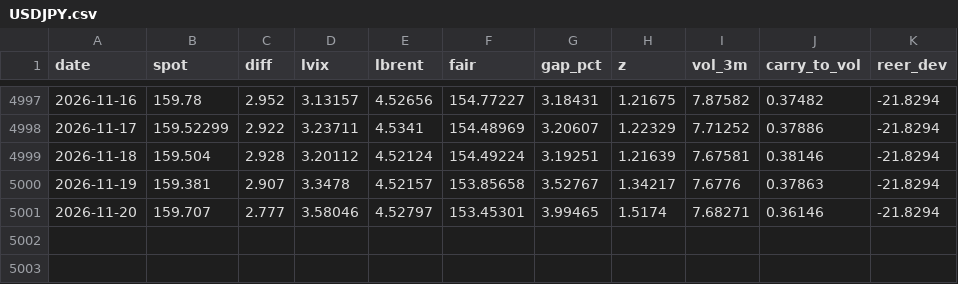
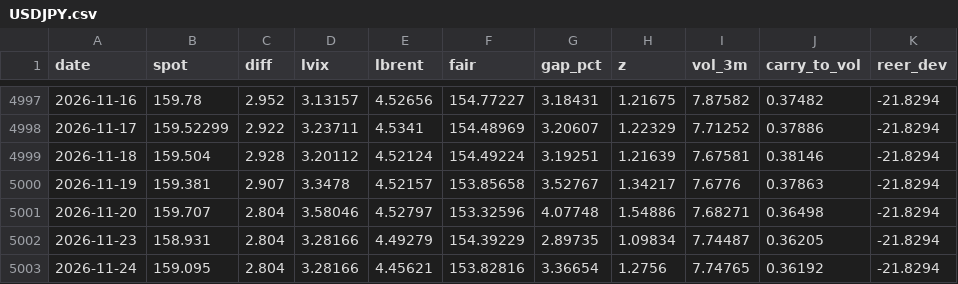
Before and after one commit to macroconvexity/arthurmota, a CSV file: fx/data/USDJPY.csv, drawn as a sheet; only a part is shown, gaps mark what is left out.

```diff
--- a/fx/data/USDJPY.csv
+++ b/fx/data/USDJPY.csv
@@ -5000,2 +5000,4 @@ date,spot,diff,lvix,lbrent,fair,gap_pct,z,vol_3m,carry_to_vol,reer_dev
 2026-11-19,159.381,2.907,3.3478,4.52157,153.85658,3.52767,1.34217,7.6776,0.37863,-21.8294
-2026-11-20,159.707,2.777,3.58046,4.52797,153.45301,3.99465,1.5174,7.68271,0.36146,-21.8294
+2026-11-20,159.707,2.804,3.58046,4.52797,153.32596,4.07748,1.54886,7.68271,0.36498,-21.8294
+2026-11-23,158.931,2.804,3.28166,4.49279,154.39229,2.89735,1.09834,7.74487,0.36205,-21.8294
+2026-11-24,159.095,2.804,3.28166,4.45621,153.82816,3.36654,1.2756,7.74765,0.36192,-21.8294
```
Also changed, not shown: curve/data/policy_path.csv, fx/data/DXY.csv, 26 other files.
